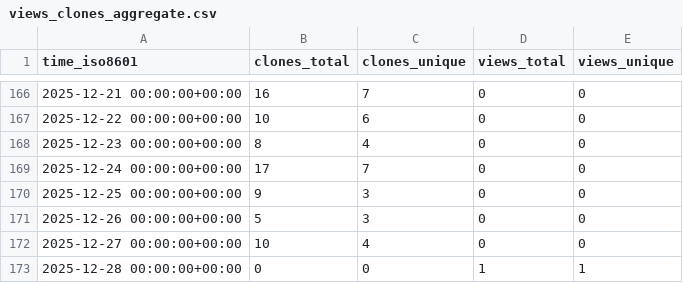
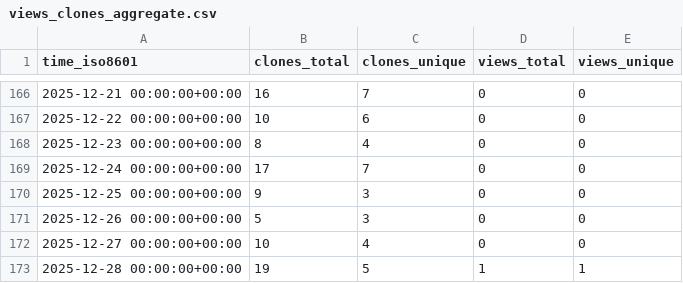
Before and after one commit to demichie/OpenPDAC-13, a CSV file: demichie/OpenPDAC-13/ghrs-data/views_clones_aggregate.csv, drawn as a sheet; only a part is shown, gaps mark what is left out.

```diff
--- a/demichie/OpenPDAC-13/ghrs-data/views_clones_aggregate.csv
+++ b/demichie/OpenPDAC-13/ghrs-data/views_clones_aggregate.csv
@@ -172,2 +172,2 @@ time_iso8601,clones_total,clones_unique,views_total,views_unique
 2025-12-27 00:00:00+00:00,10,4,0,0
-2025-12-28 00:00:00+00:00,0,0,1,1
+2025-12-28 00:00:00+00:00,19,5,1,1
```
Also changed, not shown: 1 other file.
